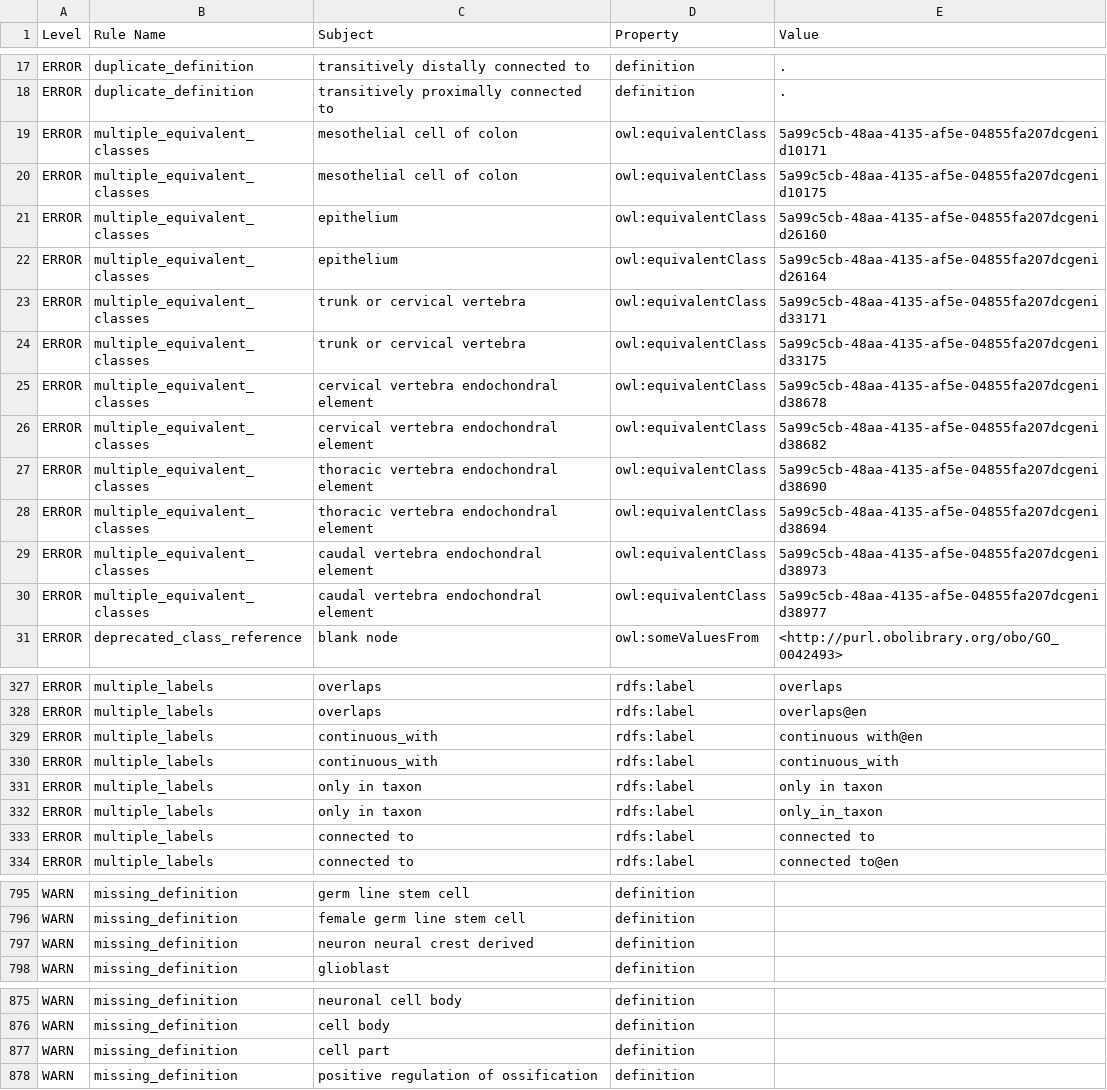
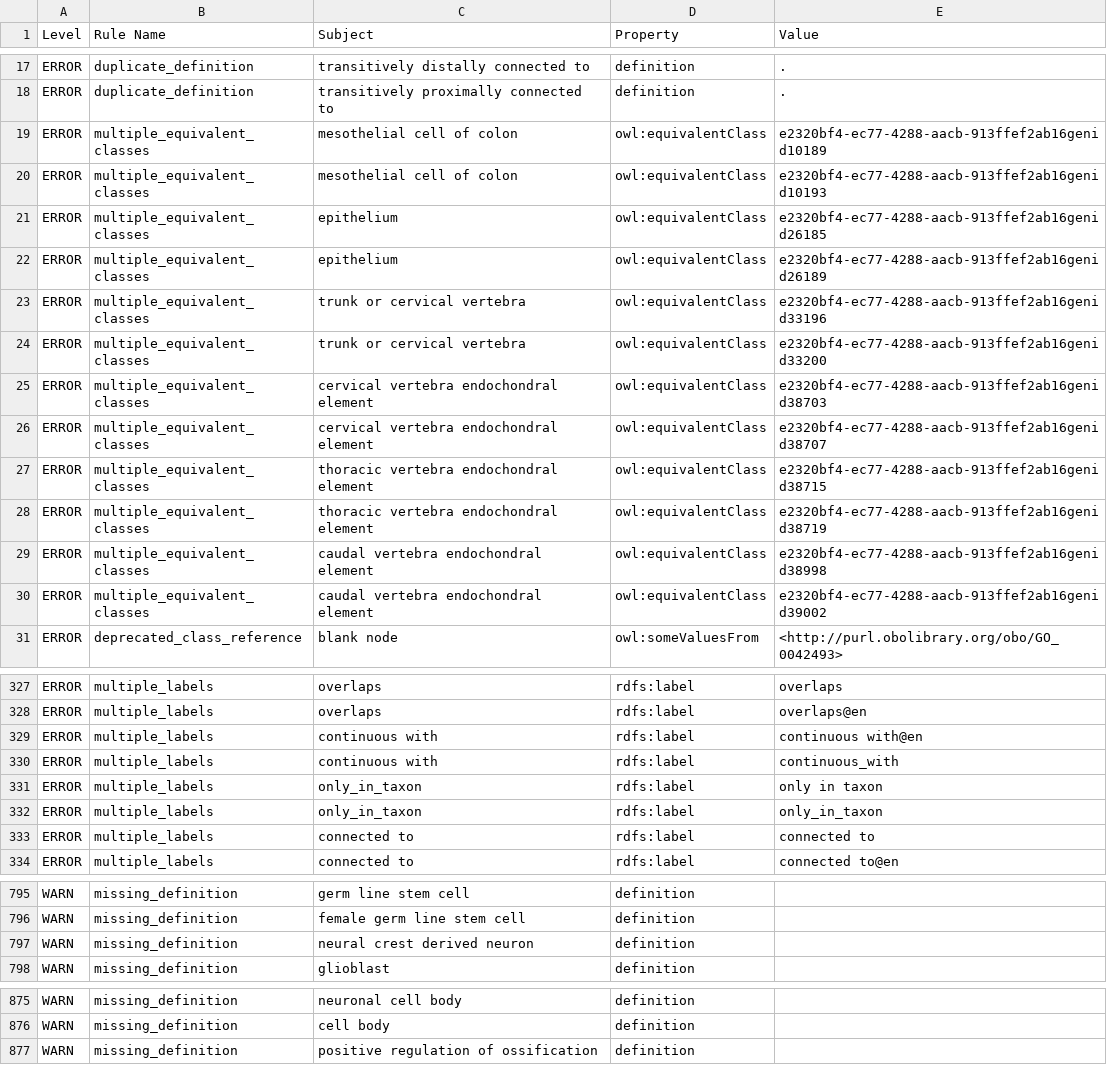
Before and after one commit to obophenotype/c-elegans-phenotype-ontology, a TSV file: src/ontology/reports/wbphenotype.owl-obo-report.tsv, drawn as a sheet; only a part is shown, gaps mark what is left out; the diff covers the shown part only.

```diff
--- a/src/ontology/reports/wbphenotype.owl-obo-report.tsv
+++ b/src/ontology/reports/wbphenotype.owl-obo-report.tsv
@@ -18,14 +18,14 @@ ERROR	duplicate_definition	transitively distally connected to	definition	.
 ERROR	duplicate_definition	transitively proximally connected to	definition	.
-ERROR	multiple_equivalent_classes	mesothelial cell of colon	owl:equivalentClass	5a99c5cb-48aa-4135-af5e-04855fa207dcgenid10171
-ERROR	multiple_equivalent_classes	mesothelial cell of colon	owl:equivalentClass	5a99c5cb-48aa-4135-af5e-04855fa207dcgenid10175
-ERROR	multiple_equivalent_classes	epithelium	owl:equivalentClass	5a99c5cb-48aa-4135-af5e-04855fa207dcgenid26160
-ERROR	multiple_equivalent_classes	epithelium	owl:equivalentClass	5a99c5cb-48aa-4135-af5e-04855fa207dcgenid26164
-ERROR	multiple_equivalent_classes	trunk or cervical vertebra	owl:equivalentClass	5a99c5cb-48aa-4135-af5e-04855fa207dcgenid33171
-ERROR	multiple_equivalent_classes	trunk or cervical vertebra	owl:equivalentClass	5a99c5cb-48aa-4135-af5e-04855fa207dcgenid33175
-ERROR	multiple_equivalent_classes	cervical vertebra endochondral element	owl:equivalentClass	5a99c5cb-48aa-4135-af5e-04855fa207dcgenid38678
-ERROR	multiple_equivalent_classes	cervical vertebra endochondral element	owl:equivalentClass	5a99c5cb-48aa-4135-af5e-04855fa207dcgenid38682
-ERROR	multiple_equivalent_classes	thoracic vertebra endochondral element	owl:equivalentClass	5a99c5cb-48aa-4135-af5e-04855fa207dcgenid38690
-ERROR	multiple_equivalent_classes	thoracic vertebra endochondral element	owl:equivalentClass	5a99c5cb-48aa-4135-af5e-04855fa207dcgenid38694
-ERROR	multiple_equivalent_classes	caudal vertebra endochondral element	owl:equivalentClass	5a99c5cb-48aa-4135-af5e-04855fa207dcgenid38973
-ERROR	multiple_equivalent_classes	caudal vertebra endochondral element	owl:equivalentClass	5a99c5cb-48aa-4135-af5e-04855fa207dcgenid38977
+ERROR	multiple_equivalent_classes	mesothelial cell of colon	owl:equivalentClass	e2320bf4-ec77-4288-aacb-913ffef2ab16genid10189
+ERROR	multiple_equivalent_classes	mesothelial cell of colon	owl:equivalentClass	e2320bf4-ec77-4288-aacb-913ffef2ab16genid10193
+ERROR	multiple_equivalent_classes	epithelium	owl:equivalentClass	e2320bf4-ec77-4288-aacb-913ffef2ab16genid26185
+ERROR	multiple_equivalent_classes	epithelium	owl:equivalentClass	e2320bf4-ec77-4288-aacb-913ffef2ab16genid26189
+ERROR	multiple_equivalent_classes	trunk or cervical vertebra	owl:equivalentClass	e2320bf4-ec77-4288-aacb-913ffef2ab16genid33196
+ERROR	multiple_equivalent_classes	trunk or cervical vertebra	owl:equivalentClass	e2320bf4-ec77-4288-aacb-913ffef2ab16genid33200
+ERROR	multiple_equivalent_classes	cervical vertebra endochondral element	owl:equivalentClass	e2320bf4-ec77-4288-aacb-913ffef2ab16genid38703
+ERROR	multiple_equivalent_classes	cervical vertebra endochondral element	owl:equivalentClass	e2320bf4-ec77-4288-aacb-913ffef2ab16genid38707
+ERROR	multiple_equivalent_classes	thoracic vertebra endochondral element	owl:equivalentClass	e2320bf4-ec77-4288-aacb-913ffef2ab16genid38715
+ERROR	multiple_equivalent_classes	thoracic vertebra endochondral element	owl:equivalentClass	e2320bf4-ec77-4288-aacb-913ffef2ab16genid38719
+ERROR	multiple_equivalent_classes	caudal vertebra endochondral element	owl:equivalentClass	e2320bf4-ec77-4288-aacb-913ffef2ab16genid38998
+ERROR	multiple_equivalent_classes	caudal vertebra endochondral element	owl:equivalentClass	e2320bf4-ec77-4288-aacb-913ffef2ab16genid39002
 ERROR	deprecated_class_reference	blank node	owl:someValuesFrom	<http://purl.obolibrary.org/obo/GO_0042493>
@@ -328,6 +328,6 @@ ERROR	multiple_labels	overlaps	rdfs:label	overlaps
 ERROR	multiple_labels	overlaps	rdfs:label	overlaps@en
-ERROR	multiple_labels	continuous_with	rdfs:label	continuous with@en
-ERROR	multiple_labels	continuous_with	rdfs:label	continuous_with
-ERROR	multiple_labels	only in taxon	rdfs:label	only in taxon
-ERROR	multiple_labels	only in taxon	rdfs:label	only_in_taxon
+ERROR	multiple_labels	continuous with	rdfs:label	continuous with@en
+ERROR	multiple_labels	continuous with	rdfs:label	continuous_with
+ERROR	multiple_labels	only_in_taxon	rdfs:label	only in taxon
+ERROR	multiple_labels	only_in_taxon	rdfs:label	only_in_taxon
 ERROR	multiple_labels	connected to	rdfs:label	connected to
@@ -796,3 +796,3 @@ WARN	missing_definition	germ line stem cell	definition
 WARN	missing_definition	female germ line stem cell	definition	
-WARN	missing_definition	neuron neural crest derived	definition	
+WARN	missing_definition	neural crest derived neuron	definition	
 WARN	missing_definition	glioblast	definition	
@@ -876,3 +876,2 @@ WARN	missing_definition	neuronal cell body	definition
 WARN	missing_definition	cell body	definition	
-WARN	missing_definition	cell part	definition	
 WARN	missing_definition	positive regulation of ossification	definition	
```
Also changed, not shown: 10 edited cells elsewhere in this file, src/ontology/reports/wbphenotype-edit.owl-obo-report.tsv, 33 other files.
